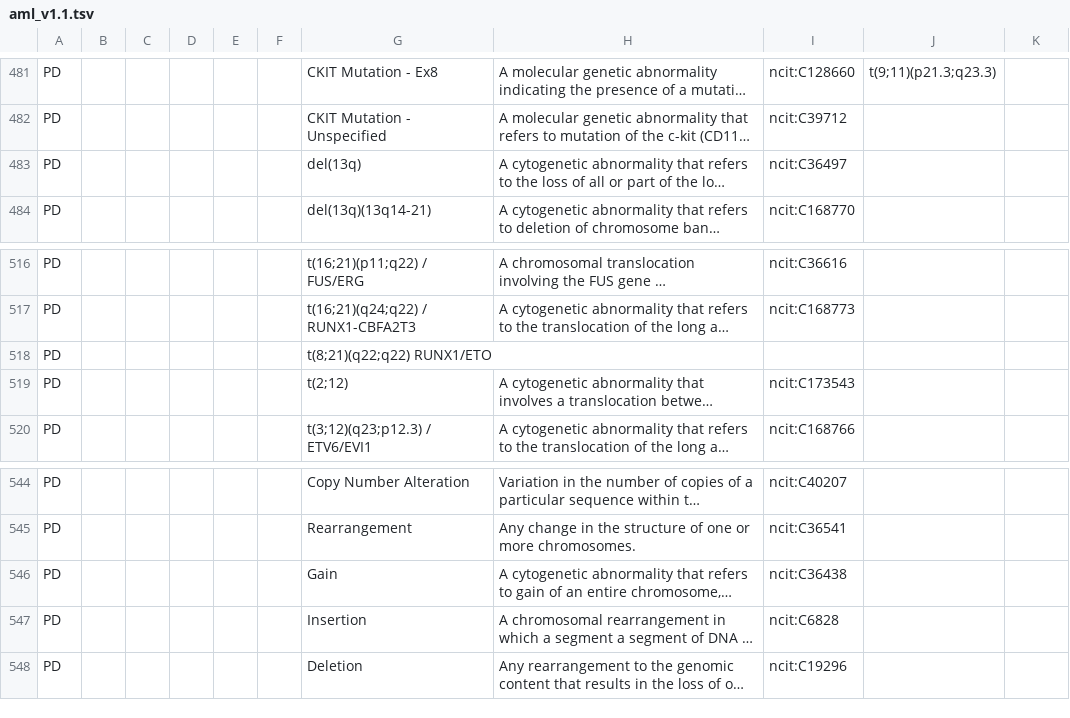
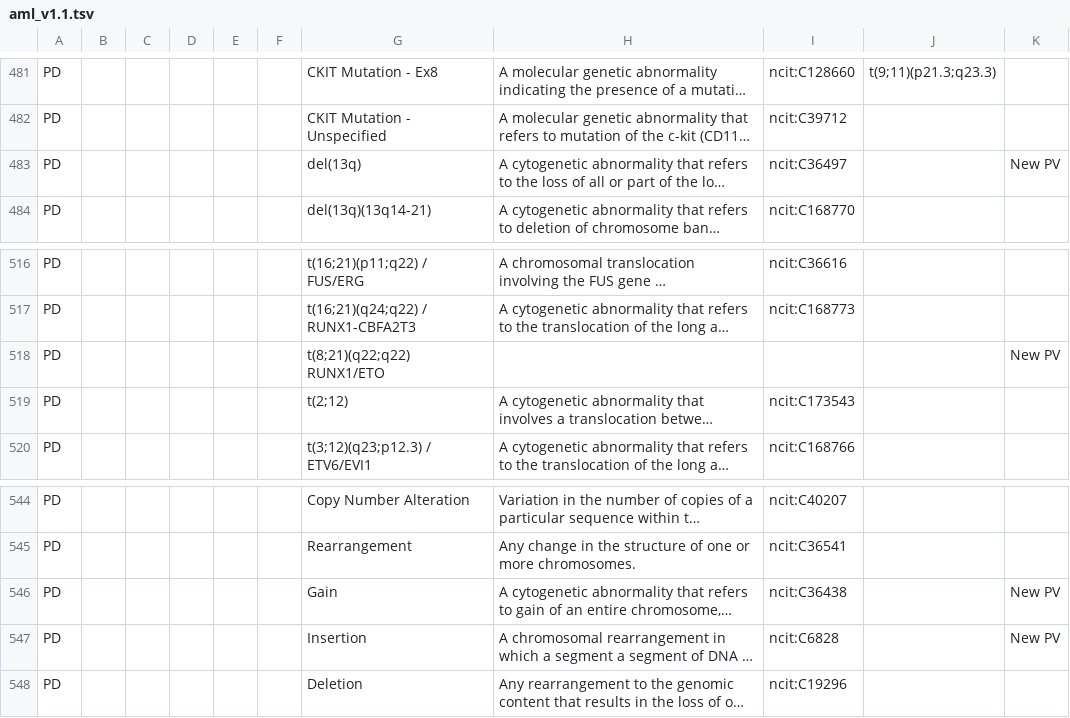
Before and after one commit to chicagopcdc/d4cg-modeling, a TSV file: pcdc/data-dictionaries/aml/aml_v1.1/aml_v1.1.tsv, drawn as a sheet; only a part is shown, gaps mark what is left out; long unchanged cells end in …; the diff names each change by its address in the sheet, - before the commit and + after, or states it on an @@ line.

```diff
--- a/pcdc/data-dictionaries/aml/aml_v1.1/aml_v1.1.tsv
+++ b/pcdc/data-dictionaries/aml/aml_v1.1/aml_v1.1.tsv
-K483: (empty)
+K483: New PV
-K518: (empty)
+K518: New PV
-K546:K547: (empty)
+K546:K547: New PV
```
Also changed, not shown: 2 other files.
